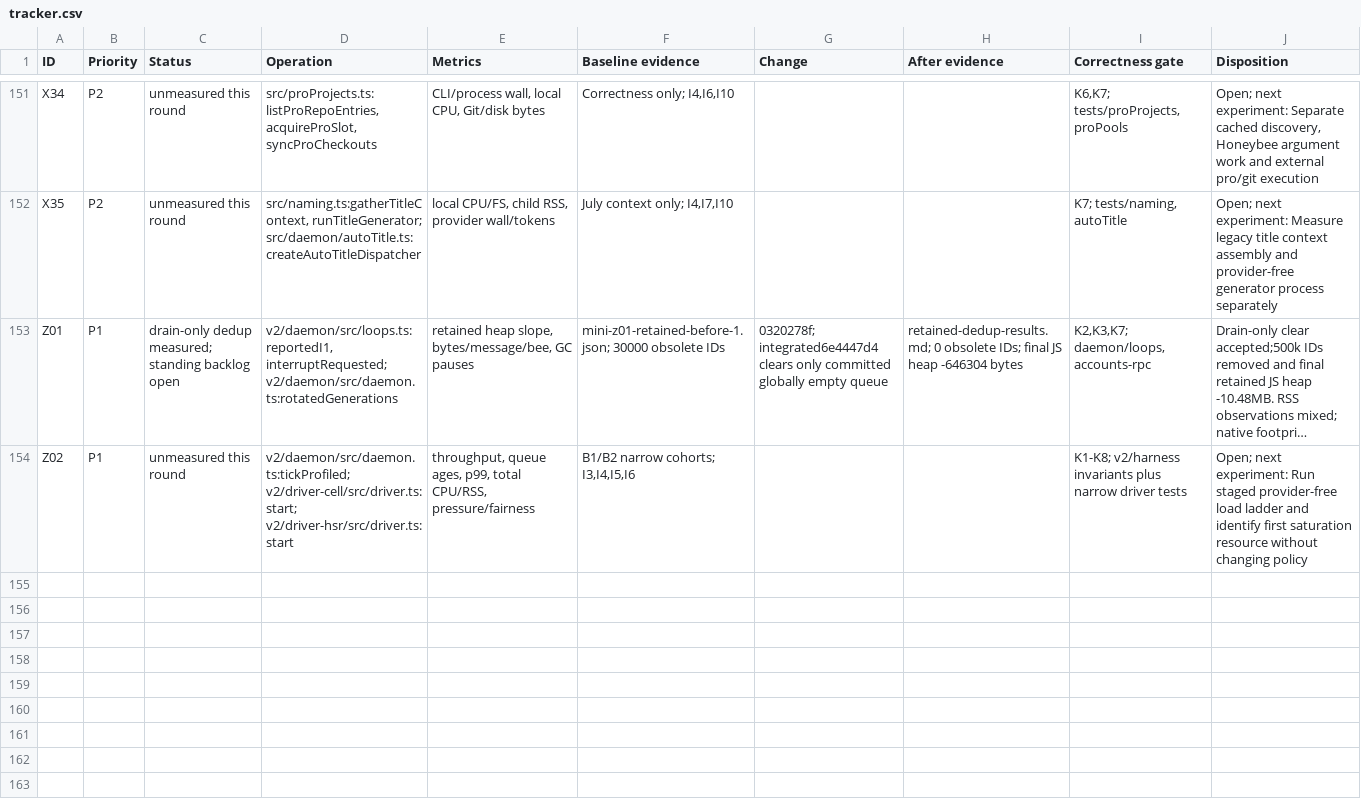
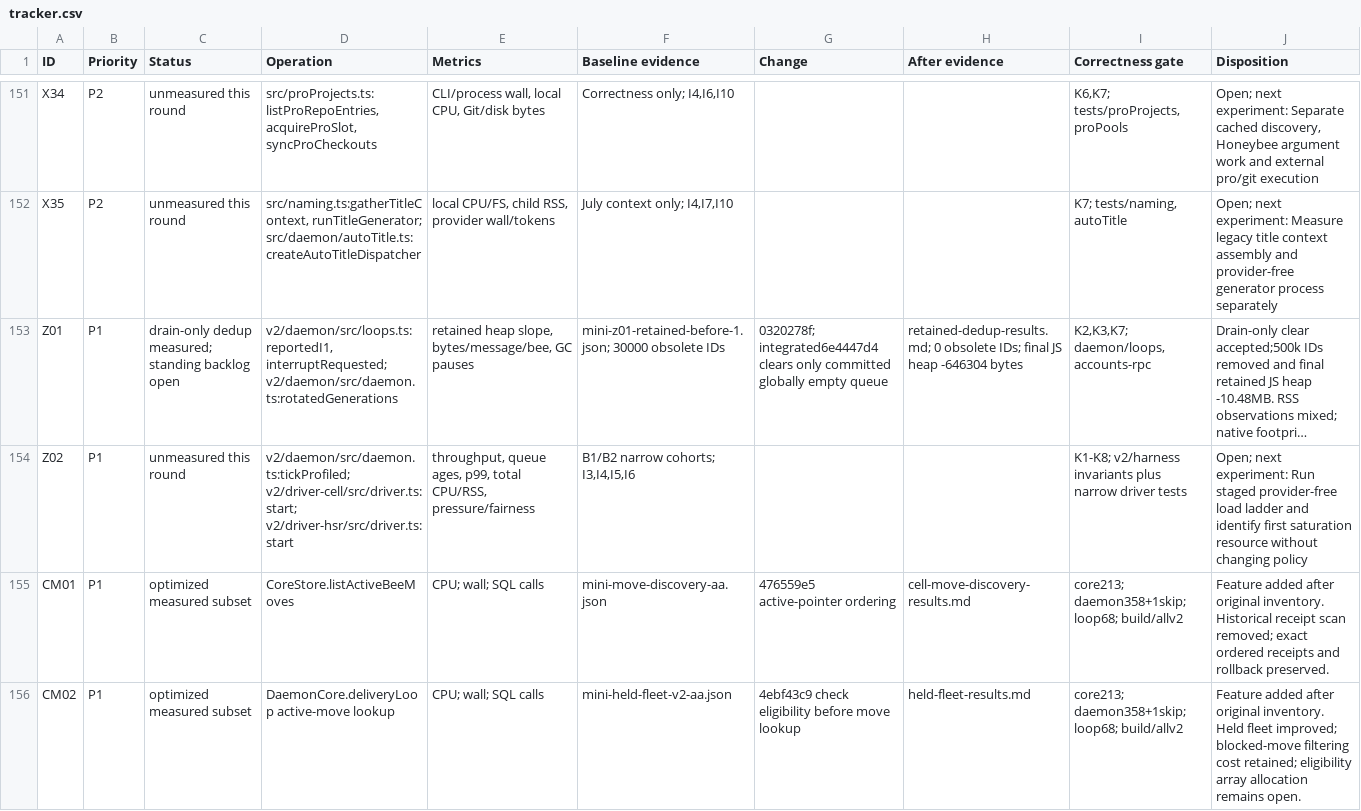
Before and after one commit to honeybeehq/honeybee, a CSV file: docs/performance/2026-09-07-exhaustive/tracker.csv, drawn as a sheet; only a part is shown, gaps mark what is left out; long unchanged cells end in …; the diff names each change by its address in the sheet, - before the commit and + after, or states it on an @@ line.

Commit message:
perf: accept Cell discovery and held-fleet improvements

```diff
--- a/docs/performance/2026-09-07-exhaustive/tracker.csv
+++ b/docs/performance/2026-09-07-exhaustive/tracker.csv
+row 155: CM01 | P1 | optimized measured subset | CoreStore.listActiveBeeMoves | CPU; wall; SQL calls | mini-move-discovery-aa.json | 476559e5 active-pointer ordering | cell-move-discovery-results.md | core213; daemon358+1skip; loop68; build/allv2 | Feature added after original inventory. Historical receipt scan removed; exact ordered receipts and rollback preserved.
+row 156: CM02 | P1 | optimized measured subset | DaemonCore.deliveryLoop active-move lookup | CPU; wall; SQL calls | mini-held-fleet-v2-aa.json | 4ebf43c9 check eligibility before move lookup | held-fleet-results.md | core213; daemon358+1skip; loop68; build/allv2 | Feature added after original inventory. Held fleet improved; blocked-move filtering cost retained; eligibility array allocation remains open.
```
Also changed, not shown: docs/performance/2026-09-07-exhaustive/decisions.tsv, docs/performance/2026-09-07-exhaustive/results.csv, 45 other files.
